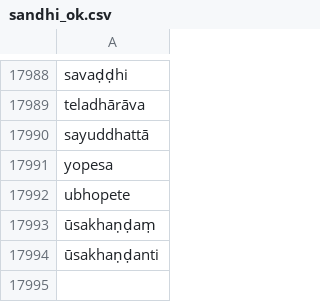
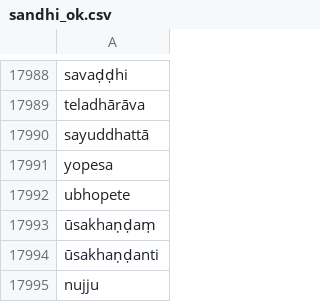
Before and after one commit to digitalpalidictionary/dpd-db, a CSV file: db/deconstructor/sandhi_related/sandhi_ok.csv, drawn as a sheet; only a part is shown, gaps mark what is left out.

Commit message:
data update

```diff
--- a/db/deconstructor/sandhi_related/sandhi_ok.csv
+++ b/db/deconstructor/sandhi_related/sandhi_ok.csv
@@ -17994 +17994,2 @@ ubhopete
 ūsakhaṇḍanti
+nujju
```
Also changed, not shown: db/deconstructor/sandhi_related/manual_corrections.tsv, db/sanskrit/root_families_sanskrit.tsv, 7 other files.
